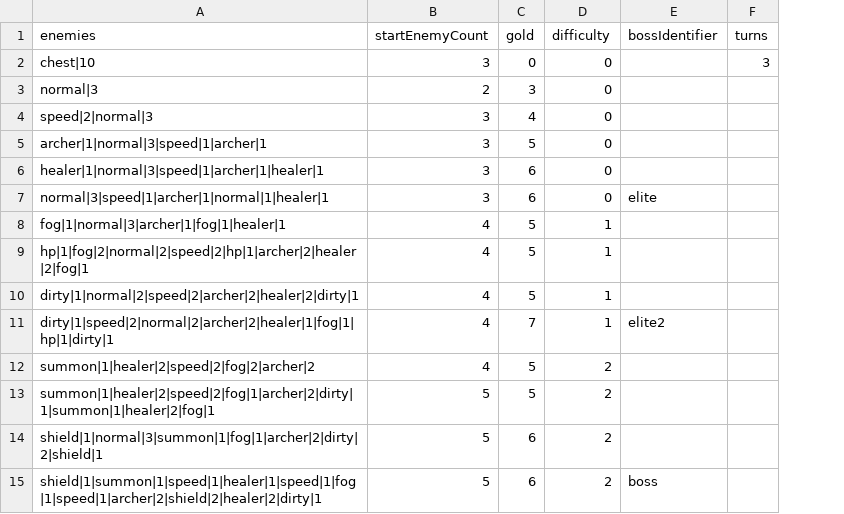
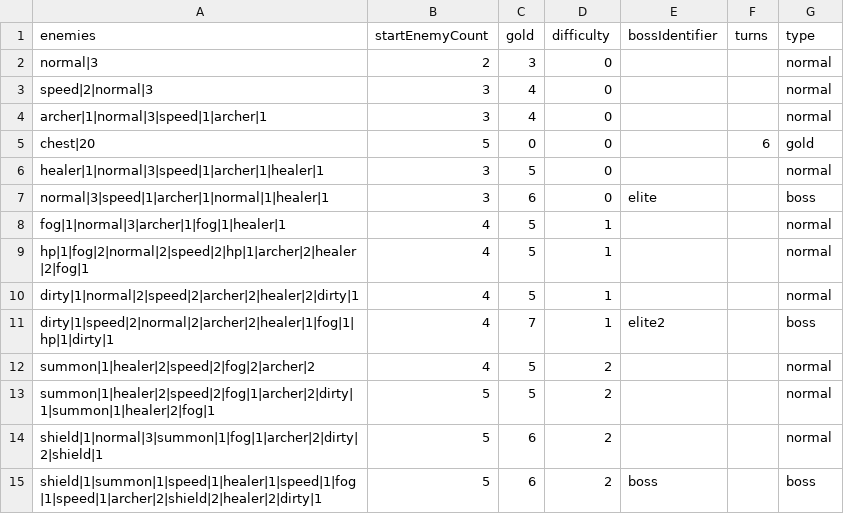
Before and after one commit to shshwdr/wave, a CSV file: Assets/Resources/csv/level.csv, drawn as a sheet; removed rows and columns are numbered as before the commit, all else as after; the diff names each change by its address in the sheet, - before the commit and + after, or states it on an @@ line.

Commit message:
chest mode

```diff
--- a/Assets/Resources/csv/level.csv
+++ b/Assets/Resources/csv/level.csv
+column G (type), rows 2-4: all normal; rows 6-15: normal | boss | normal | normal | normal | boss | normal | normal | normal | boss
-row 2: chest|10 | 3 | 0 | 0 |  | 3
-C4 (gold): 5
+C4 (gold): 4
+row 5: chest|20 | 5 | 0 | 0 |  | 6 | gold
-C6 (gold): 6
+C6 (gold): 5
```
Also changed, not shown: Assets/Resources/csv/enemy.csv, Assets/Resources/csv/skill.csv, 12 other files.
